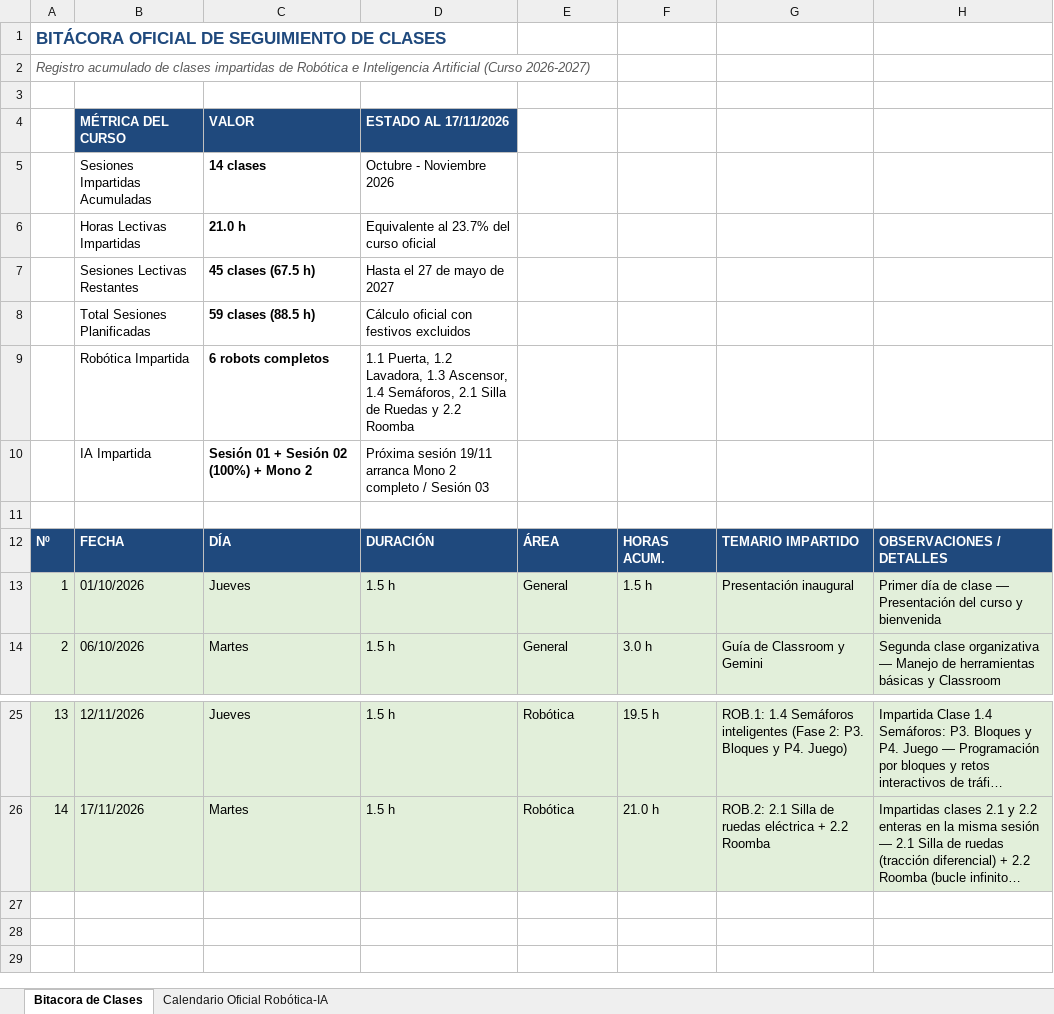
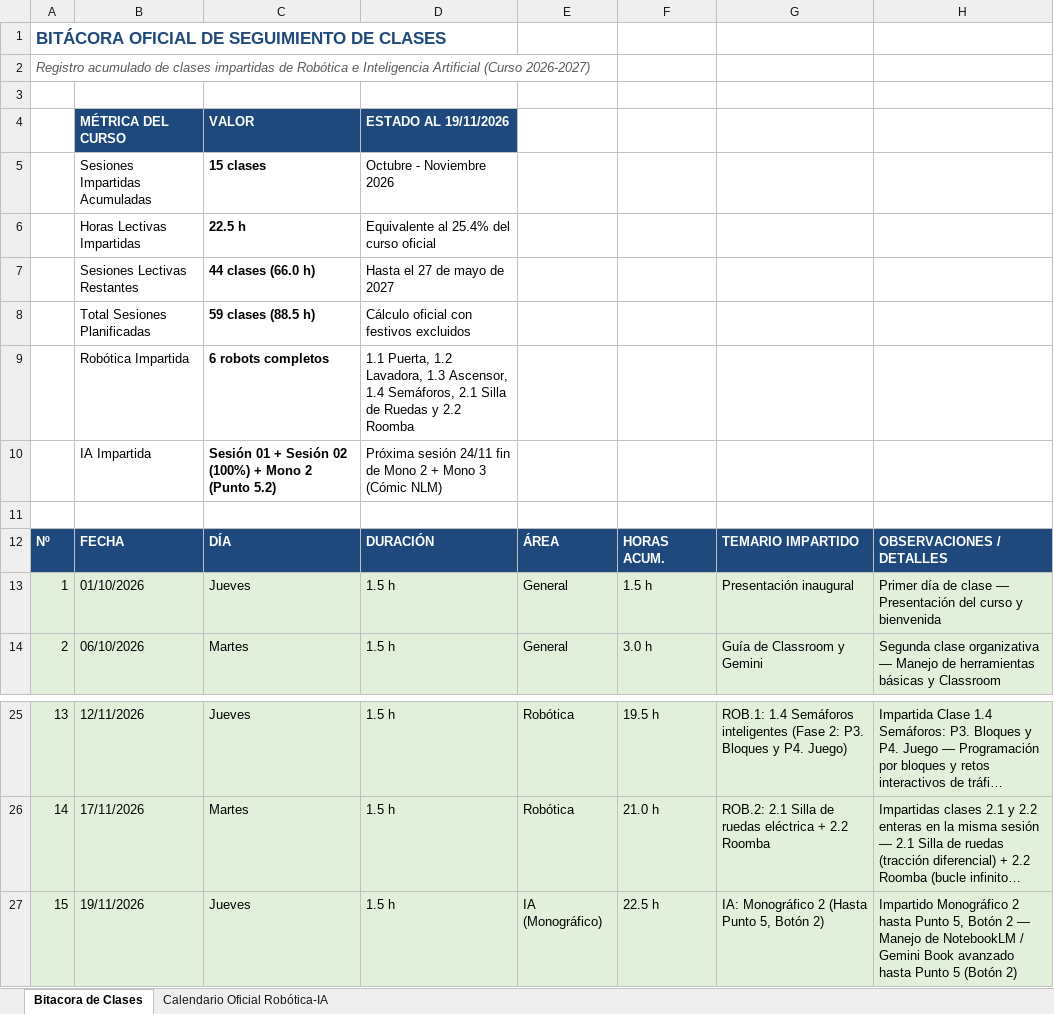
Before and after one commit to javiercursocorreo-gif/Curso-Robotica-IA-Comun, an Excel workbook: SEGUIMIENTO DEL CALENDARIO/BITACORA_SEGUIMIENTO_CLASES.xlsx, sheet Bitacora de Clases, drawn as a sheet; only a part is shown, gaps mark what is left out; long unchanged cells end in …; values as stored, in another font and other column widths than the file's, no borders; the diff names each change by its address in the sheet, - before the commit and + after, or states it on an @@ line.

```diff
--- a/SEGUIMIENTO DEL CALENDARIO/BITACORA_SEGUIMIENTO_CLASES.xlsx (sheet Bitacora de Clases)
+++ b/SEGUIMIENTO DEL CALENDARIO/BITACORA_SEGUIMIENTO_CLASES.xlsx (sheet Bitacora de Clases)
-D4: ESTADO AL 17/11/2026
+D4: ESTADO AL 19/11/2026
-C5: 14 clases
+C5: 15 clases
-C6: 21.0 h
+C6: 22.5 h
-D6: Equivalente al 23.7% del curso oficial
+D6: Equivalente al 25.4% del curso oficial
-C7: 45 clases (67.5 h)
+C7: 44 clases (66.0 h)
-C10: Sesión 01 + Sesión 02 (100%) + Mono 2
+C10: Sesión 01 + Sesión 02 (100%) + Mono 2 (Punto 5.2)
-D10: Próxima sesión 19/11 arranca Mono 2 completo / Sesión 03
+D10: Próxima sesión 24/11 fin de Mono 2 + Mono 3 (Cómic NLM)
+row 27: 15 | 19/11/2026 | Jueves | 1.5 h | IA (Monográfico) | 22.5 h | IA: Monográfico 2 (Hasta Punto 5, Botón 2) | Impartido Monográfico 2 hasta Punto 5, Botón 2 — Manejo de NotebookLM / Gemini Book avanzado hasta Punto 5 (Botón 2)
```
Also changed, not shown: sheet Calendario Oficial Robótica-IA, 2 other files.
